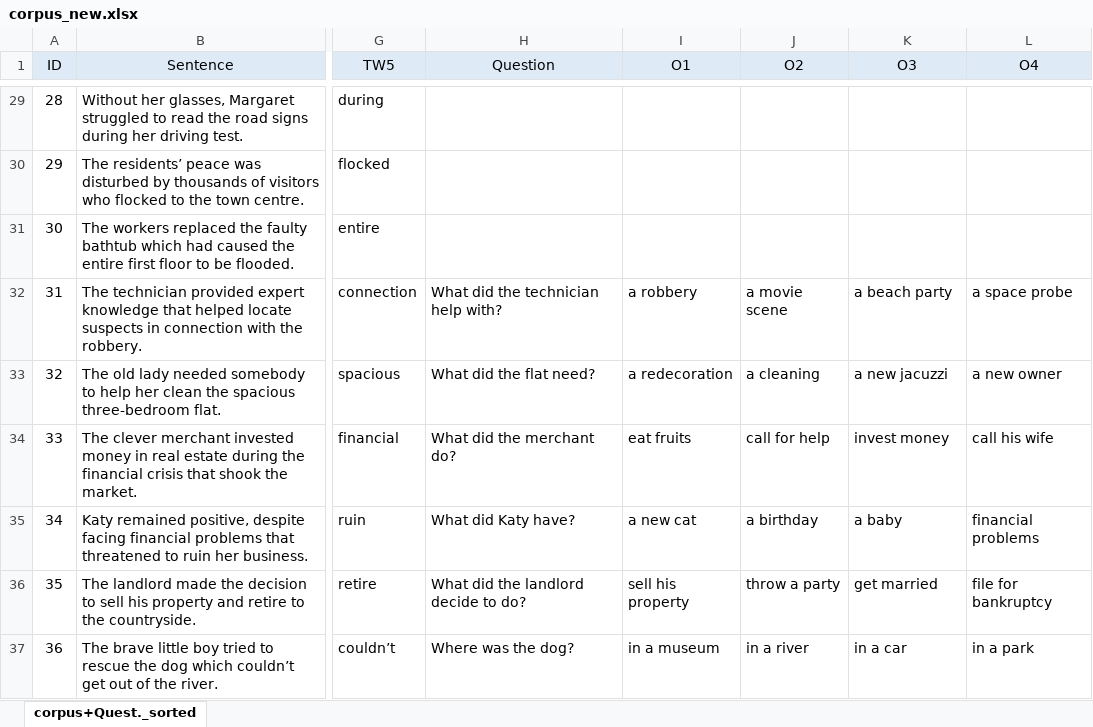
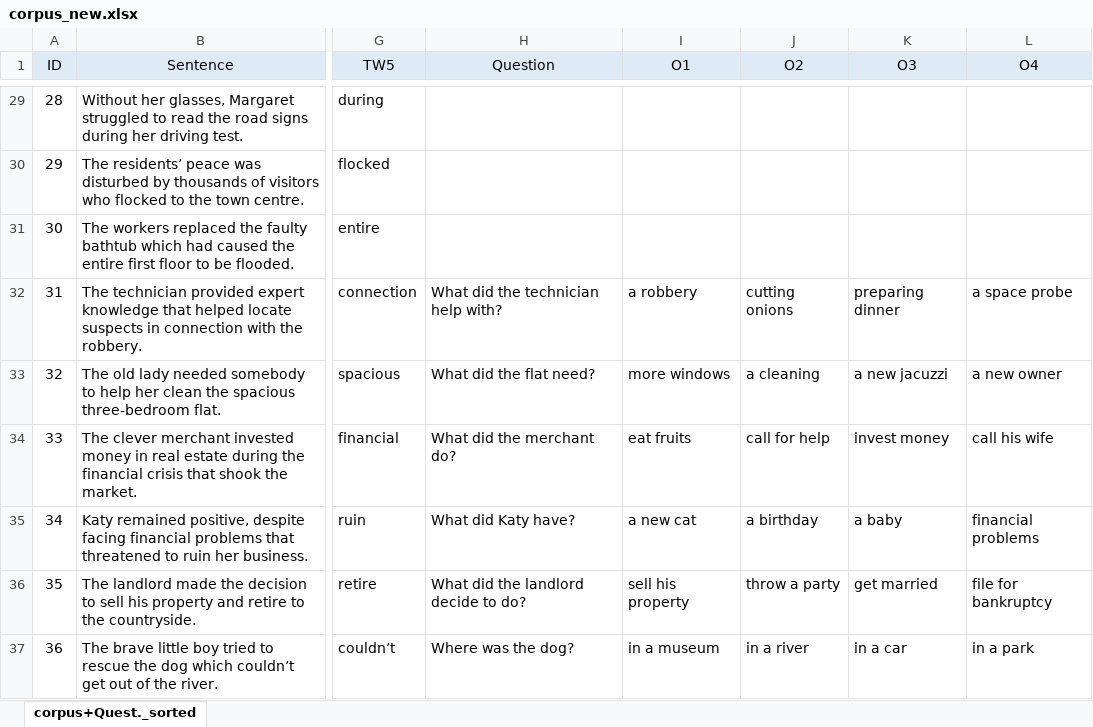
Before and after one commit to martin-vasilev/Zstring, an Excel workbook: Corpus/corpus_new.xlsx, sheet corpus+Quest._sorted, drawn as a sheet; only a part is shown, gaps mark what is left out; values as stored, in another font and other column widths than the file's, no borders; conditional formats not drawn; the diff covers the shown part only; the diff names each change by its address in the sheet, - before the commit and + after, or states it on an @@ line.

Commit message:
questions update & check

```diff
--- a/Corpus/corpus_new.xlsx (sheet corpus+Quest._sorted)
+++ b/Corpus/corpus_new.xlsx (sheet corpus+Quest._sorted)
-J32 (О2): a movie scene
+J32 (О2): cutting onions
-K32 (О3): a beach party
+K32 (О3): preparing dinner
-I33 (О1): a redecoration
+I33 (О1): more windows
```
Also changed, not shown: 33 edited cells elsewhere in this sheet, 4 other files.
